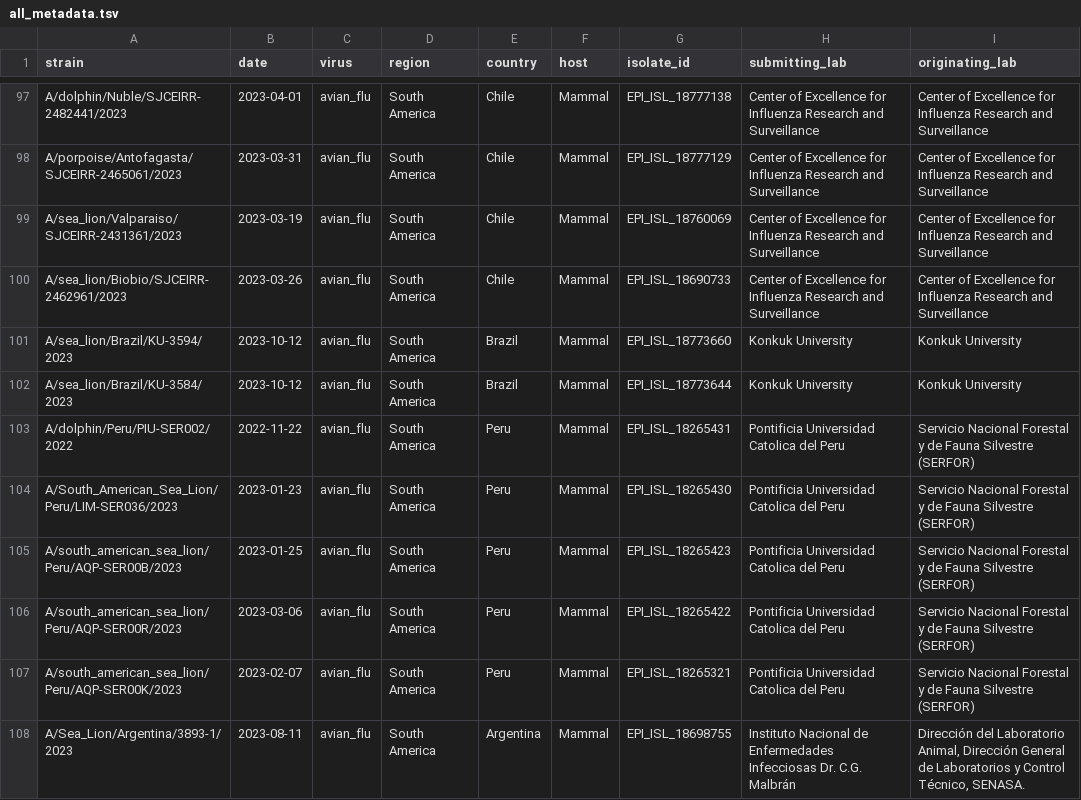
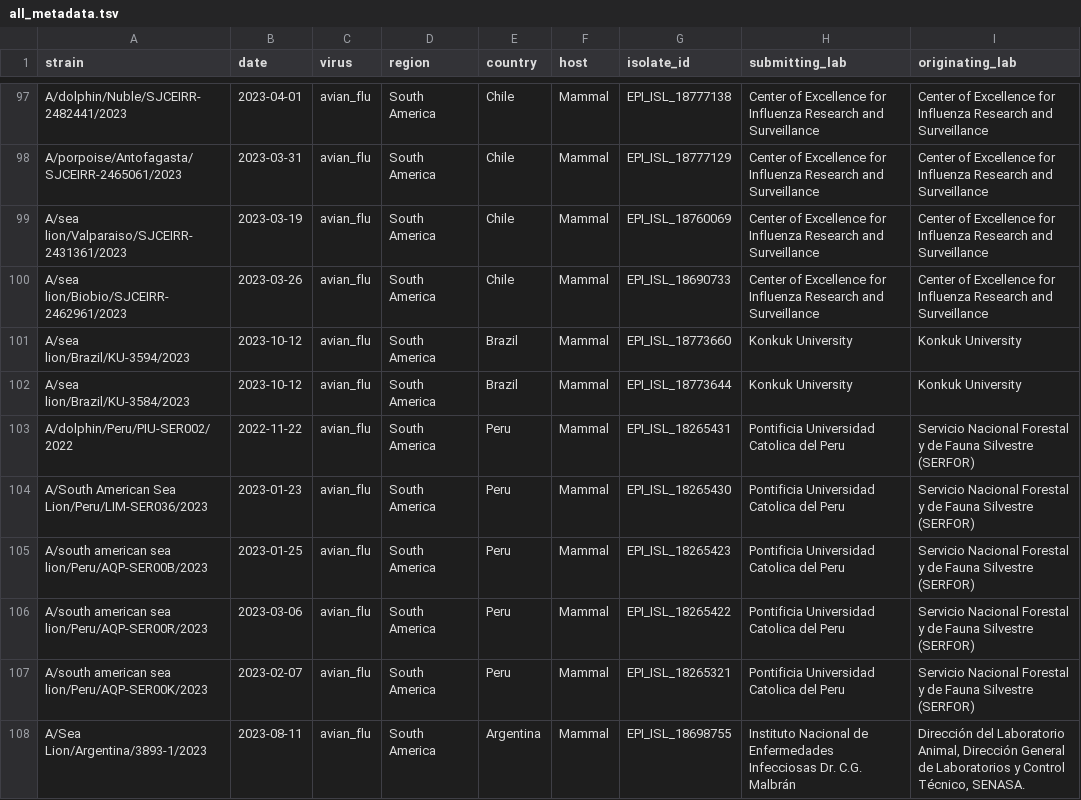
Before and after one commit to dbacsik/epiworkshop_h5n1, a TSV file: data/all_metadata.tsv, drawn as a sheet; only a part is shown, gaps mark what is left out; the diff covers the shown part only.

```diff
--- a/data/all_metadata.tsv
+++ b/data/all_metadata.tsv
@@ -98,11 +98,11 @@ A/dolphin/Nuble/SJCEIRR-2482441/2023	2023-04-01	avian_flu	South America	Chile	Ma
 A/porpoise/Antofagasta/SJCEIRR-2465061/2023	2023-03-31	avian_flu	South America	Chile	Mammal	EPI_ISL_18777129	Center of Excellence for Influenza Research and Surveillance	Center of Excellence for Influenza Research and Surveillance
-A/sea_lion/Valparaiso/SJCEIRR-2431361/2023	2023-03-19	avian_flu	South America	Chile	Mammal	EPI_ISL_18760069	Center of Excellence for Influenza Research and Surveillance	Center of Excellence for Influenza Research and Surveillance
-A/sea_lion/Biobio/SJCEIRR-2462961/2023	2023-03-26	avian_flu	South America	Chile	Mammal	EPI_ISL_18690733	Center of Excellence for Influenza Research and Surveillance	Center of Excellence for Influenza Research and Surveillance
-A/sea_lion/Brazil/KU-3594/2023	2023-10-12	avian_flu	South America	Brazil	Mammal	EPI_ISL_18773660	Konkuk University	Konkuk University
-A/sea_lion/Brazil/KU-3584/2023	2023-10-12	avian_flu	South America	Brazil	Mammal	EPI_ISL_18773644	Konkuk University	Konkuk University
+A/sea lion/Valparaiso/SJCEIRR-2431361/2023	2023-03-19	avian_flu	South America	Chile	Mammal	EPI_ISL_18760069	Center of Excellence for Influenza Research and Surveillance	Center of Excellence for Influenza Research and Surveillance
+A/sea lion/Biobio/SJCEIRR-2462961/2023	2023-03-26	avian_flu	South America	Chile	Mammal	EPI_ISL_18690733	Center of Excellence for Influenza Research and Surveillance	Center of Excellence for Influenza Research and Surveillance
+A/sea lion/Brazil/KU-3594/2023	2023-10-12	avian_flu	South America	Brazil	Mammal	EPI_ISL_18773660	Konkuk University	Konkuk University
+A/sea lion/Brazil/KU-3584/2023	2023-10-12	avian_flu	South America	Brazil	Mammal	EPI_ISL_18773644	Konkuk University	Konkuk University
 A/dolphin/Peru/PIU-SER002/2022	2022-11-22	avian_flu	South America	Peru	Mammal	EPI_ISL_18265431	Pontificia Universidad Catolica del Peru	Servicio Nacional Forestal y de Fauna Silvestre (SERFOR)
-A/South_American_Sea_Lion/Peru/LIM-SER036/2023	2023-01-23	avian_flu	South America	Peru	Mammal	EPI_ISL_18265430	Pontificia Universidad Catolica del Peru	Servicio Nacional Forestal y de Fauna Silvestre (SERFOR)
-A/south_american_sea_lion/Peru/AQP-SER00B/2023	2023-01-25	avian_flu	South America	Peru	Mammal	EPI_ISL_18265423	Pontificia Universidad Catolica del Peru	Servicio Nacional Forestal y de Fauna Silvestre (SERFOR)
-A/south_american_sea_lion/Peru/AQP-SER00R/2023	2023-03-06	avian_flu	South America	Peru	Mammal	EPI_ISL_18265422	Pontificia Universidad Catolica del Peru	Servicio Nacional Forestal y de Fauna Silvestre (SERFOR)
-A/south_american_sea_lion/Peru/AQP-SER00K/2023	2023-02-07	avian_flu	South America	Peru	Mammal	EPI_ISL_18265321	Pontificia Universidad Catolica del Peru	Servicio Nacional Forestal y de Fauna Silvestre (SERFOR)
-A/Sea_Lion/Argentina/3893-1/2023	2023-08-11	avian_flu	South America	Argentina	Mammal	EPI_ISL_18698755	Instituto Nacional de Enfermedades Infecciosas Dr. C.G. Malbrán	Dirección del Laboratorio Animal, Dirección General de Laboratorios y Control Técnico, SENASA.
+A/South American Sea Lion/Peru/LIM-SER036/2023	2023-01-23	avian_flu	South America	Peru	Mammal	EPI_ISL_18265430	Pontificia Universidad Catolica del Peru	Servicio Nacional Forestal y de Fauna Silvestre (SERFOR)
+A/south american sea lion/Peru/AQP-SER00B/2023	2023-01-25	avian_flu	South America	Peru	Mammal	EPI_ISL_18265423	Pontificia Universidad Catolica del Peru	Servicio Nacional Forestal y de Fauna Silvestre (SERFOR)
+A/south american sea lion/Peru/AQP-SER00R/2023	2023-03-06	avian_flu	South America	Peru	Mammal	EPI_ISL_18265422	Pontificia Universidad Catolica del Peru	Servicio Nacional Forestal y de Fauna Silvestre (SERFOR)
+A/south american sea lion/Peru/AQP-SER00K/2023	2023-02-07	avian_flu	South America	Peru	Mammal	EPI_ISL_18265321	Pontificia Universidad Catolica del Peru	Servicio Nacional Forestal y de Fauna Silvestre (SERFOR)
+A/Sea Lion/Argentina/3893-1/2023	2023-08-11	avian_flu	South America	Argentina	Mammal	EPI_ISL_18698755	Instituto Nacional de Enfermedades Infecciosas Dr. C.G. Malbrán	Dirección del Laboratorio Animal, Dirección General de Laboratorios y Control Técnico, SENASA.
```
Also changed, not shown: 53 edited cells elsewhere in this file, 1 other file.
